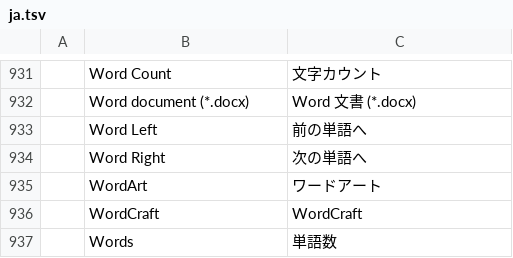
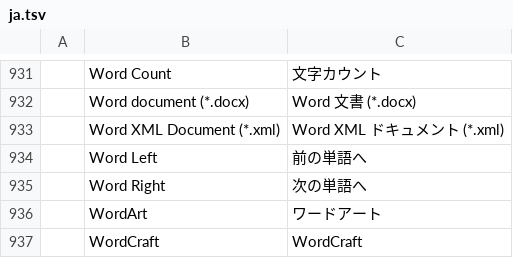
Before and after one commit to 0x-fork/wordcraft, a TSV file: crates/ui-egui/src/i18n/ja.tsv, drawn as a sheet; only a part is shown, gaps mark what is left out; the shorter side is filled out with more unchanged rows.

```diff
--- a/crates/ui-egui/src/i18n/ja.tsv
+++ b/crates/ui-egui/src/i18n/ja.tsv
@@ -932,2 +932,3 @@
 	Word document (*.docx)	Word 文書 (*.docx)
+	Word XML Document (*.xml)	Word XML ドキュメント (*.xml)
 	Word Left	前の単語へ
```
Also changed, not shown: crates/ui-egui/src/i18n/es.tsv, crates/ui-egui/src/i18n/ru.tsv, 28 other files.
